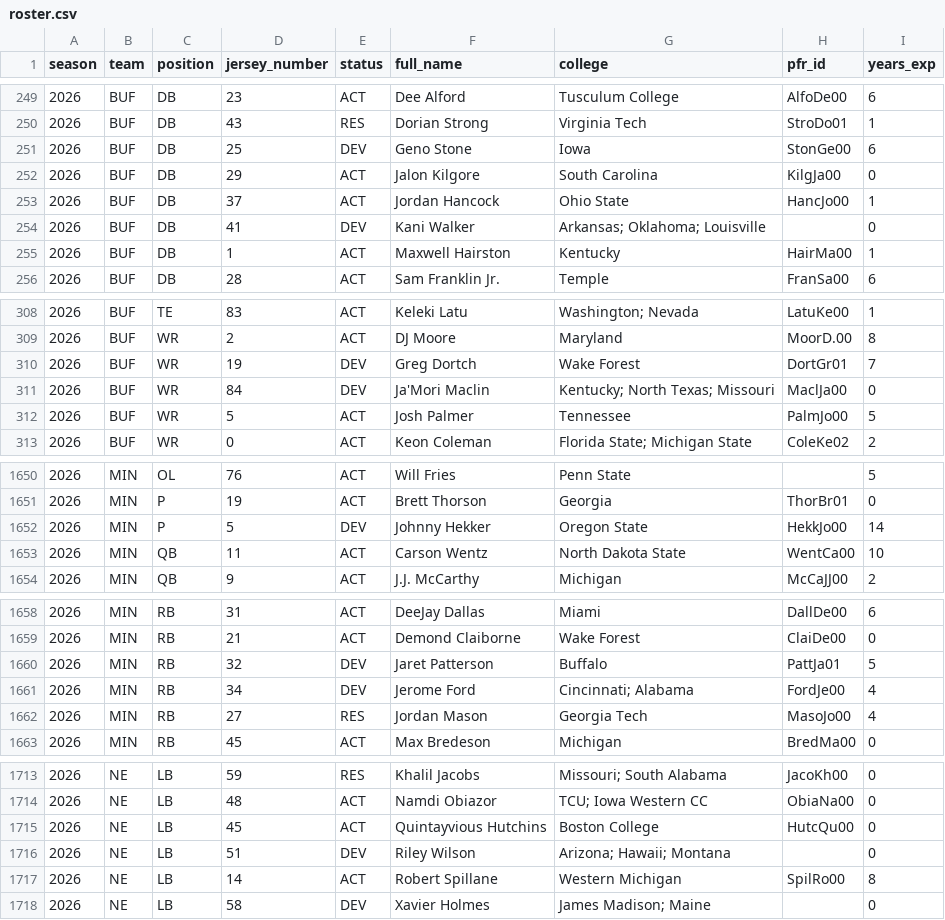
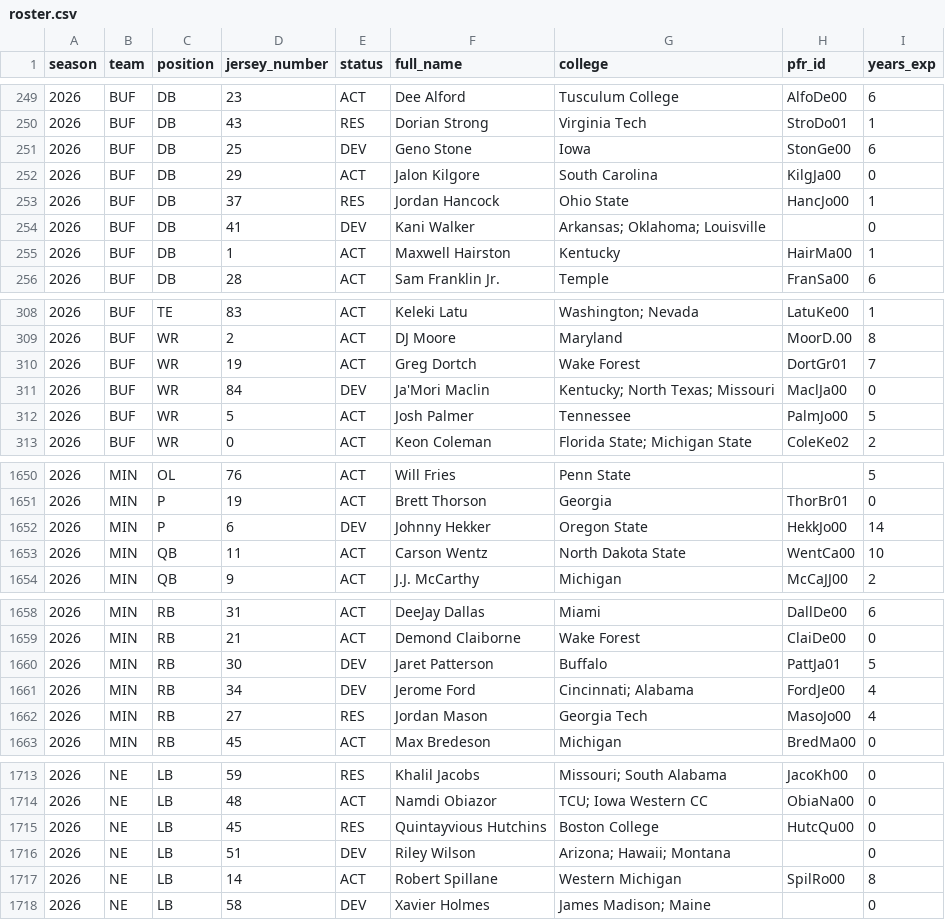
Before and after one commit to athvin/football-pool, a CSV file: data/2026/roster.csv, drawn as a sheet; only a part is shown, gaps mark what is left out; the diff covers the shown part only.

```diff
--- a/data/2026/roster.csv
+++ b/data/2026/roster.csv
@@ -252,3 +252,3 @@ season,team,position,jersey_number,status,full_name,college,pfr_id,years_exp
 2026,BUF,DB,29,ACT,Jalon Kilgore,South Carolina,KilgJa00,0
-2026,BUF,DB,37,ACT,Jordan Hancock,Ohio State,HancJo00,1
+2026,BUF,DB,37,RES,Jordan Hancock,Ohio State,HancJo00,1
 2026,BUF,DB,41,DEV,Kani Walker,Arkansas; Oklahoma; Louisville,,0
@@ -309,3 +309,3 @@ season,team,position,jersey_number,status,full_name,college,pfr_id,years_exp
 2026,BUF,WR,2,ACT,DJ Moore,Maryland,MoorD.00,8
-2026,BUF,WR,19,DEV,Greg Dortch,Wake Forest,DortGr01,7
+2026,BUF,WR,19,ACT,Greg Dortch,Wake Forest,DortGr01,7
 2026,BUF,WR,84,DEV,Ja'Mori Maclin,Kentucky; North Texas; Missouri,MaclJa00,0
@@ -1651,3 +1651,3 @@ season,team,position,jersey_number,status,full_name,college,pfr_id,years_exp
 2026,MIN,P,19,ACT,Brett Thorson,Georgia,ThorBr01,0
-2026,MIN,P,5,DEV,Johnny Hekker,Oregon State,HekkJo00,14
+2026,MIN,P,6,DEV,Johnny Hekker,Oregon State,HekkJo00,14
 2026,MIN,QB,11,ACT,Carson Wentz,North Dakota State,WentCa00,10
@@ -1659,3 +1659,3 @@ season,team,position,jersey_number,status,full_name,college,pfr_id,years_exp
 2026,MIN,RB,21,ACT,Demond Claiborne,Wake Forest,ClaiDe00,0
-2026,MIN,RB,32,DEV,Jaret Patterson,Buffalo,PattJa01,5
+2026,MIN,RB,30,DEV,Jaret Patterson,Buffalo,PattJa01,5
 2026,MIN,RB,34,DEV,Jerome Ford,Cincinnati; Alabama,FordJe00,4
@@ -1714,3 +1714,3 @@ season,team,position,jersey_number,status,full_name,college,pfr_id,years_exp
 2026,NE,LB,48,ACT,Namdi Obiazor,TCU; Iowa Western CC,ObiaNa00,0
-2026,NE,LB,45,ACT,Quintayvious Hutchins,Boston College,HutcQu00,0
+2026,NE,LB,45,RES,Quintayvious Hutchins,Boston College,HutcQu00,0
 2026,NE,LB,51,DEV,Riley Wilson,Arizona; Hawaii; Montana,,0
```
Also changed, not shown: 2 edited cells elsewhere in this file, data/2026/games.csv.
